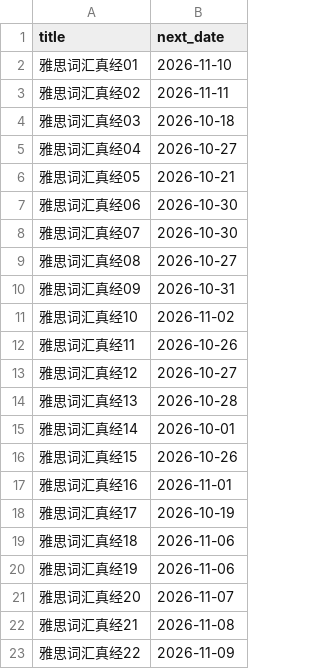
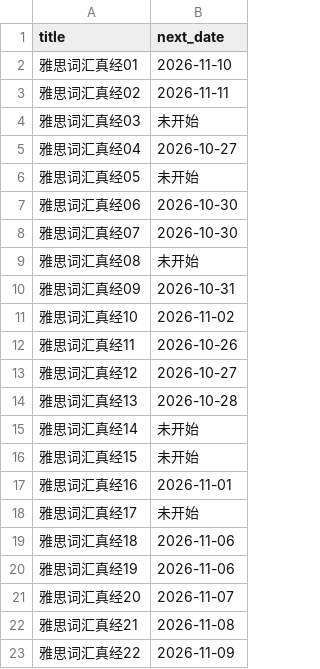
Before and after one commit to zzz0418c/wordbase, a CSV file: schedule.csv, drawn as a sheet.

Commit message:
data: 15 篇未开始；03/05/08/14/17 暂缓（没有日期页）

```diff
--- a/schedule.csv
+++ b/schedule.csv
@@ -3,8 +3,8 @@ title,next_date
 雅思词汇真经02,2026-11-11
-雅思词汇真经03,2026-10-18
+雅思词汇真经03,未开始
 雅思词汇真经04,2026-10-27
-雅思词汇真经05,2026-10-21
+雅思词汇真经05,未开始
 雅思词汇真经06,2026-10-30
 雅思词汇真经07,2026-10-30
-雅思词汇真经08,2026-10-27
+雅思词汇真经08,未开始
 雅思词汇真经09,2026-10-31
@@ -14,6 +14,6 @@ title,next_date
 雅思词汇真经13,2026-10-28
-雅思词汇真经14,2026-10-01
-雅思词汇真经15,2026-10-26
+雅思词汇真经14,未开始
+雅思词汇真经15,未开始
 雅思词汇真经16,2026-11-01
-雅思词汇真经17,2026-10-19
+雅思词汇真经17,未开始
 雅思词汇真经18,2026-11-06
```
